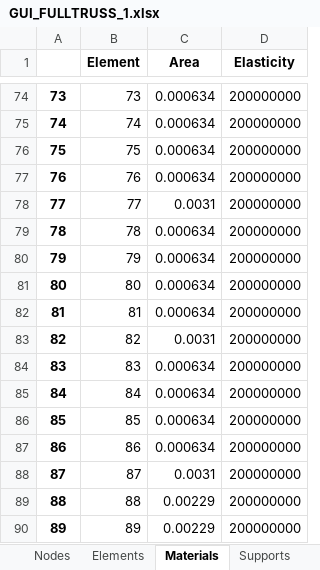
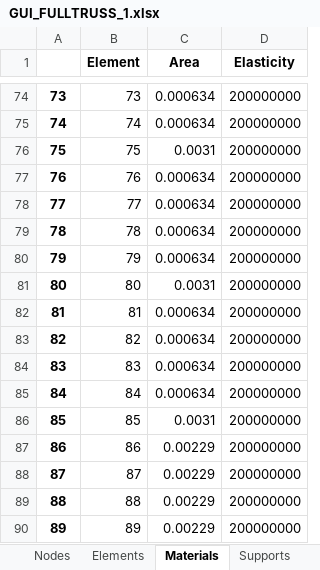
Before and after one commit to mjamezquidilla/pysead, an Excel workbook: Examples/GUI_Truss2D/GUI_FULLTRUSS_1.xlsx, sheet Materials, drawn as a sheet; only a part is shown, gaps mark what is left out; values as stored, in another font and other column widths than the file's, no borders; the diff covers the shown part only; the diff names each change by its address in the sheet, - before the commit and + after, or states it on an @@ line.

```diff
--- a/Examples/GUI_Truss2D/GUI_FULLTRUSS_1.xlsx (sheet Materials)
+++ b/Examples/GUI_Truss2D/GUI_FULLTRUSS_1.xlsx (sheet Materials)
-C76 (Area): 0.000634
+C76 (Area): 0.0031
-C78 (Area): 0.0031
+C78 (Area): 0.000634
-C81 (Area): 0.000634
+C81 (Area): 0.0031
-C83 (Area): 0.0031
+C83 (Area): 0.000634
-C86 (Area): 0.000634
+C86 (Area): 0.0031
-C87 (Area): 0.000634
+C87 (Area): 0.00229
-C88 (Area): 0.0031
+C88 (Area): 0.00229
```
Also changed, not shown: 36 edited cells elsewhere in this sheet, sheet Forces_LC1, sheet Forces_LC4, sheet Forces_LC2, sheet Load_Cases, Examples/GUI_Truss2D/GUI_Arch Truss_1_Solved.xlsx, Examples/GUI_Truss2D/GUI_Arch_Truss_2_Solved.xlsx, 10 other files.
